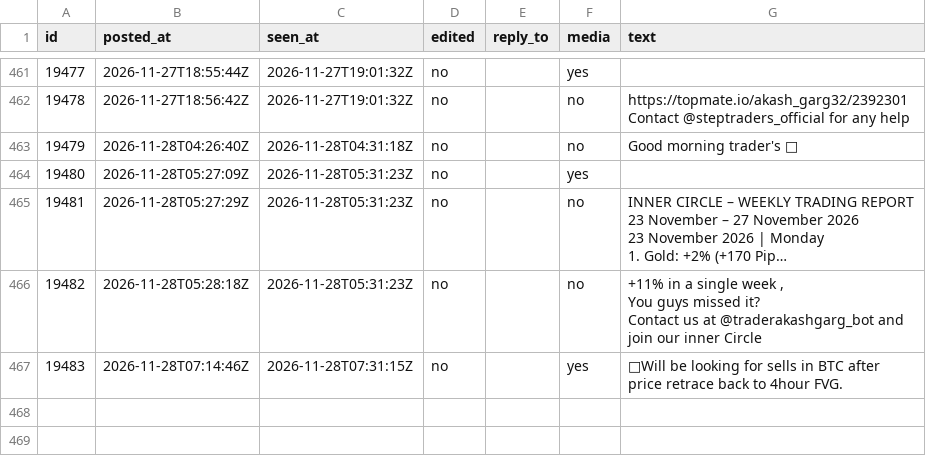
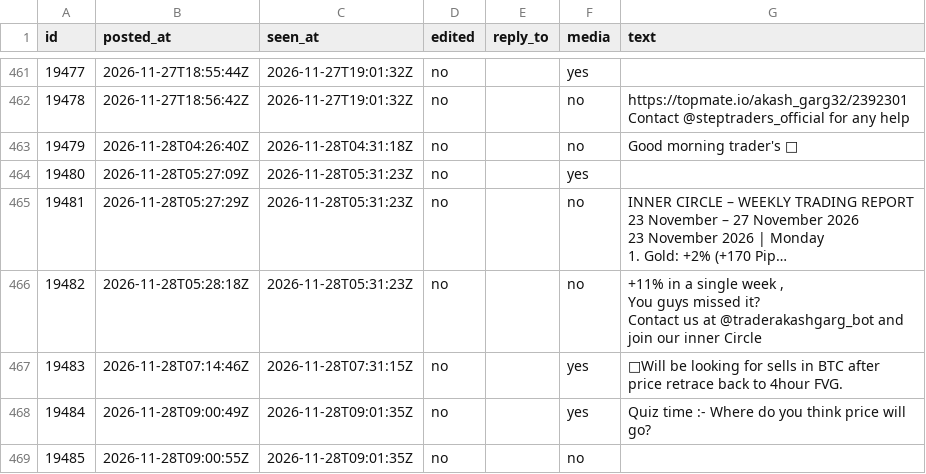
Before and after one commit to viruop/paper-arena, a CSV file: data/akash/telegram_posts.csv, drawn as a sheet; only a part is shown, gaps mark what is left out; long unchanged cells end in ….

```diff
--- a/data/akash/telegram_posts.csv
+++ b/data/akash/telegram_posts.csv
@@ -1397 +1397,3 @@ Contact us at @traderakashgarg_bot and join our inner Circle"
 19483,2026-11-28T07:14:46Z,2026-11-28T07:31:15Z,no,,yes,📝Will be looking for sells in BTC after price retrace back to 4hour FVG.
+19484,2026-11-28T09:00:49Z,2026-11-28T09:01:35Z,no,,yes,Quiz time :- Where do you think price will go?
+19485,2026-11-28T09:00:55Z,2026-11-28T09:01:35Z,no,,no,
```
